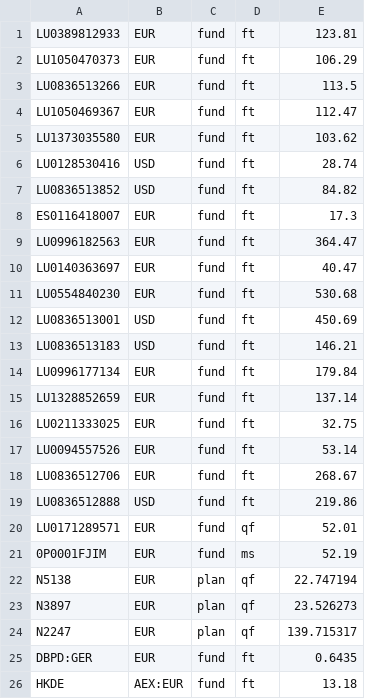
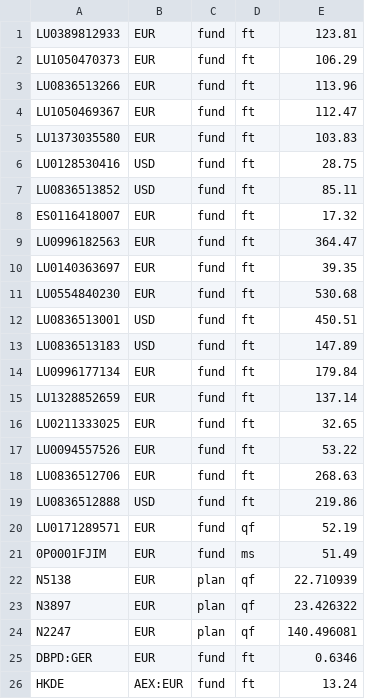
Before and after one commit to ollorch/public, a CSV file: out.csv, drawn as a sheet.

Commit message:
20250224_105934

```diff
--- a/out.csv
+++ b/out.csv
@@ -2,25 +2,25 @@ LU0389812933,EUR,fund,ft,123.81
 LU1050470373,EUR,fund,ft,106.29
-LU0836513266,EUR,fund,ft,113.5
+LU0836513266,EUR,fund,ft,113.96
 LU1050469367,EUR,fund,ft,112.47
-LU1373035580,EUR,fund,ft,103.62
-LU0128530416,USD,fund,ft,28.74
-LU0836513852,USD,fund,ft,84.82
-ES0116418007,EUR,fund,ft,17.3
+LU1373035580,EUR,fund,ft,103.83
+LU0128530416,USD,fund,ft,28.75
+LU0836513852,USD,fund,ft,85.11
+ES0116418007,EUR,fund,ft,17.32
 LU0996182563,EUR,fund,ft,364.47
-LU0140363697,EUR,fund,ft,40.47
+LU0140363697,EUR,fund,ft,39.35
 LU0554840230,EUR,fund,ft,530.68
-LU0836513001,USD,fund,ft,450.69
-LU0836513183,USD,fund,ft,146.21
+LU0836513001,USD,fund,ft,450.51
+LU0836513183,USD,fund,ft,147.89
 LU0996177134,EUR,fund,ft,179.84
 LU1328852659,EUR,fund,ft,137.14
-LU0211333025,EUR,fund,ft,32.75
-LU0094557526,EUR,fund,ft,53.14
-LU0836512706,EUR,fund,ft,268.67
+LU0211333025,EUR,fund,ft,32.65
+LU0094557526,EUR,fund,ft,53.22
+LU0836512706,EUR,fund,ft,268.63
 LU0836512888,USD,fund,ft,219.86
-LU0171289571,EUR,fund,qf,52.01
-0P0001FJIM,EUR,fund,ms,52.19
-N5138,EUR,plan,qf,22.747194
-N3897,EUR,plan,qf,23.526273
-N2247,EUR,plan,qf,139.715317
-DBPD:GER,EUR,fund,ft,0.6435
-HKDE,AEX:EUR,fund,ft,13.18
+LU0171289571,EUR,fund,qf,52.19
+0P0001FJIM,EUR,fund,ms,51.49
+N5138,EUR,plan,qf,22.710939
+N3897,EUR,plan,qf,23.426322
+N2247,EUR,plan,qf,140.496081
+DBPD:GER,EUR,fund,ft,0.6346
+HKDE,AEX:EUR,fund,ft,13.24
```
